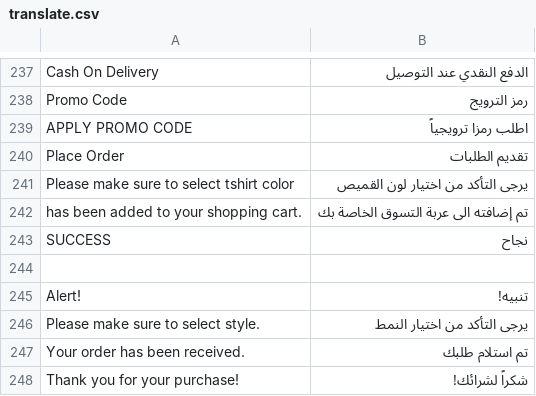
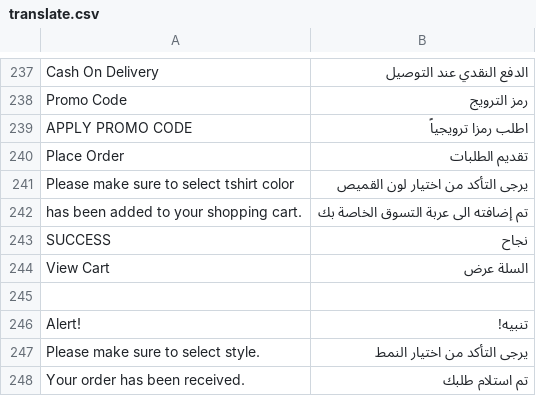
Before and after one commit to chkashif167/creo, a CSV file: app/design/frontend/base/default/locale/ar_SA/translate.csv, drawn as a sheet; only a part is shown, gaps mark what is left out; the shorter side is filled out with more unchanged rows; the diff names each change by its address in the sheet, - before the commit and + after, or states it on an @@ line.

```diff
--- a/app/design/frontend/base/default/locale/ar_SA/translate.csv
+++ b/app/design/frontend/base/default/locale/ar_SA/translate.csv
+row 244: View Cart | السلة عرض
```
Also changed, not shown: 5 other files.
